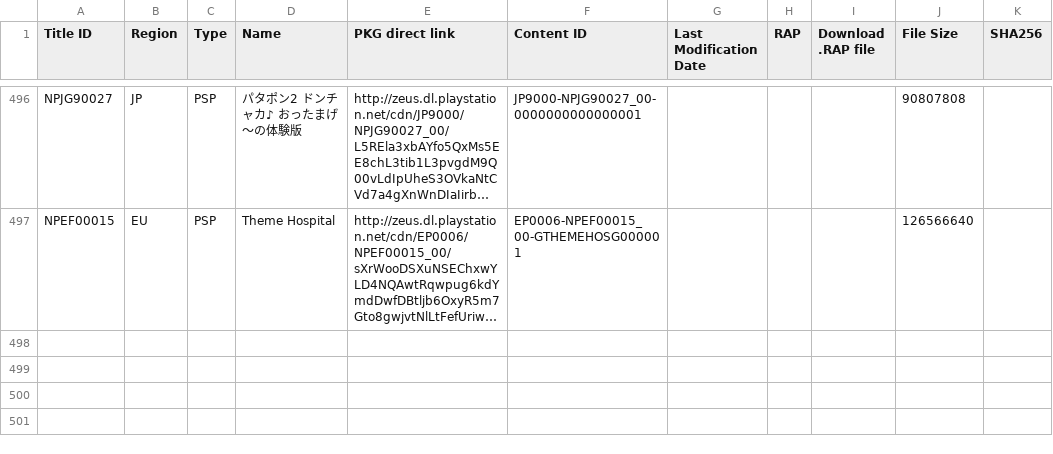
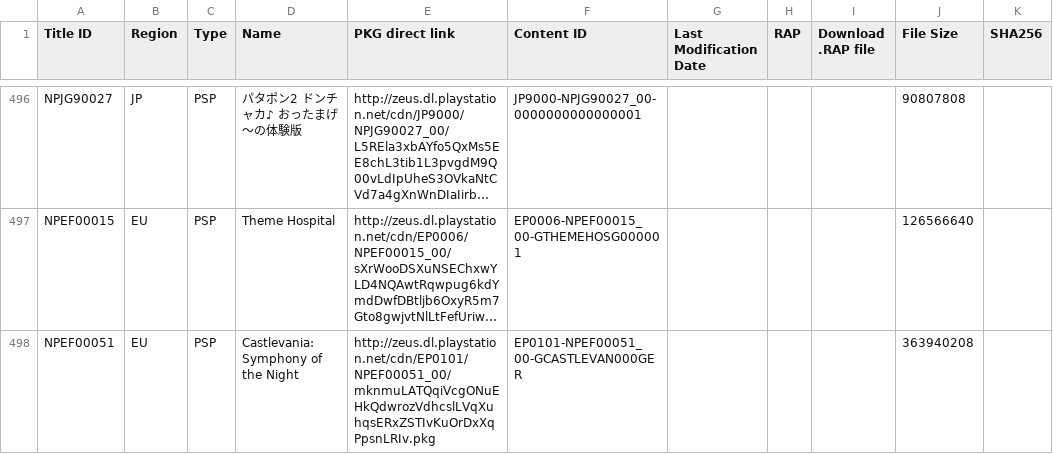
Before and after one commit to 1jtp8sobiu/1jtp8sobiu.github.io, a TSV file: tsv/PENDING-PSP_GAMES.tsv, drawn as a sheet; only a part is shown, gaps mark what is left out; long unchanged cells end in …; the diff names each change by its address in the sheet, - before the commit and + after, or states it on an @@ line.

Commit message:
PENDING-PSP_GAMES 20210418_105001

```diff
--- a/tsv/PENDING-PSP_GAMES.tsv
+++ b/tsv/PENDING-PSP_GAMES.tsv
+row 498: NPEF00051 | EU | PSP | Castlevania: Symphony of the Night | http://zeus.dl.playstation.net/cdn/EP0101/NPEF00051_00/mknmuLATQqiVcgONuEHkQdwrozVdhcslLVqXuhqsERxZSTIvKuOrDxXqPpsnLRIv.pkg | EP0101-NPEF00051_00-GCASTLEVAN000GER |  |  |  | 363940208
```
